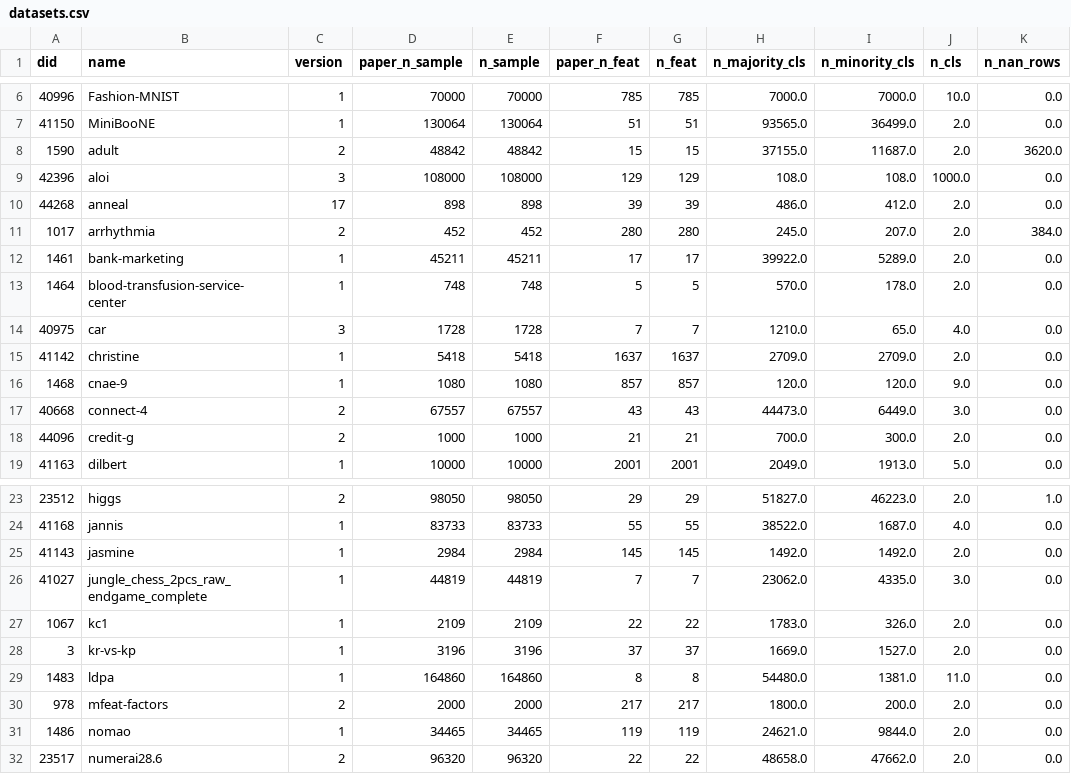
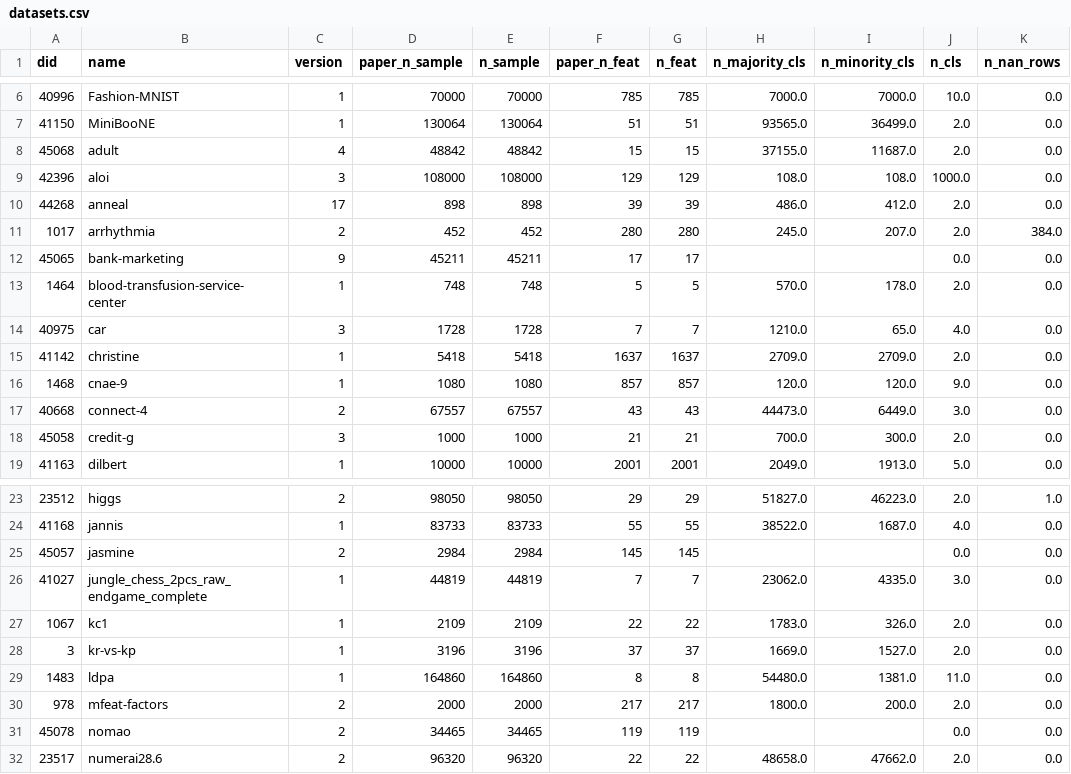
Before and after one commit to stfxecutables/model_variance, a CSV file: data/datasets.csv, drawn as a sheet; only a part is shown, gaps mark what is left out.

```diff
--- a/data/datasets.csv
+++ b/data/datasets.csv
@@ -7,3 +7,3 @@ did,name,version,paper_n_sample,n_sample,paper_n_feat,n_feat,n_majority_cls,n_mi
 41150,MiniBooNE,1,130064,130064,51,51,93565.0,36499.0,2.0,0.0
-1590,adult,2,48842,48842,15,15,37155.0,11687.0,2.0,3620.0
+45068,adult,4,48842,48842,15,15,37155.0,11687.0,2.0,0.0
 42396,aloi,3,108000,108000,129,129,108.0,108.0,1000.0,0.0
@@ -11,3 +11,3 @@ did,name,version,paper_n_sample,n_sample,paper_n_feat,n_feat,n_majority_cls,n_mi
 1017,arrhythmia,2,452,452,280,280,245.0,207.0,2.0,384.0
-1461,bank-marketing,1,45211,45211,17,17,39922.0,5289.0,2.0,0.0
+45065,bank-marketing,9,45211,45211,17,17,,,0.0,0.0
 1464,blood-transfusion-service-center,1,748,748,5,5,570.0,178.0,2.0,0.0
@@ -17,3 +17,3 @@ did,name,version,paper_n_sample,n_sample,paper_n_feat,n_feat,n_majority_cls,n_mi
 40668,connect-4,2,67557,67557,43,43,44473.0,6449.0,3.0,0.0
-44096,credit-g,2,1000,1000,21,21,700.0,300.0,2.0,0.0
+45058,credit-g,3,1000,1000,21,21,700.0,300.0,2.0,0.0
 41163,dilbert,1,10000,10000,2001,2001,2049.0,1913.0,5.0,0.0
@@ -24,3 +24,3 @@ did,name,version,paper_n_sample,n_sample,paper_n_feat,n_feat,n_majority_cls,n_mi
 41168,jannis,1,83733,83733,55,55,38522.0,1687.0,4.0,0.0
-41143,jasmine,1,2984,2984,145,145,1492.0,1492.0,2.0,0.0
+45057,jasmine,2,2984,2984,145,145,,,0.0,0.0
 41027,jungle_chess_2pcs_raw_endgame_complete,1,44819,44819,7,7,23062.0,4335.0,3.0,0.0
@@ -30,3 +30,3 @@ did,name,version,paper_n_sample,n_sample,paper_n_feat,n_feat,n_majority_cls,n_mi
 978,mfeat-factors,2,2000,2000,217,217,1800.0,200.0,2.0,0.0
-1486,nomao,1,34465,34465,119,119,24621.0,9844.0,2.0,0.0
+45078,nomao,2,34465,34465,119,119,,,0.0,0.0
 23517,numerai28.6,2,96320,96320,22,22,48658.0,47662.0,2.0,0.0
```
Also changed, not shown: 52 other files.
